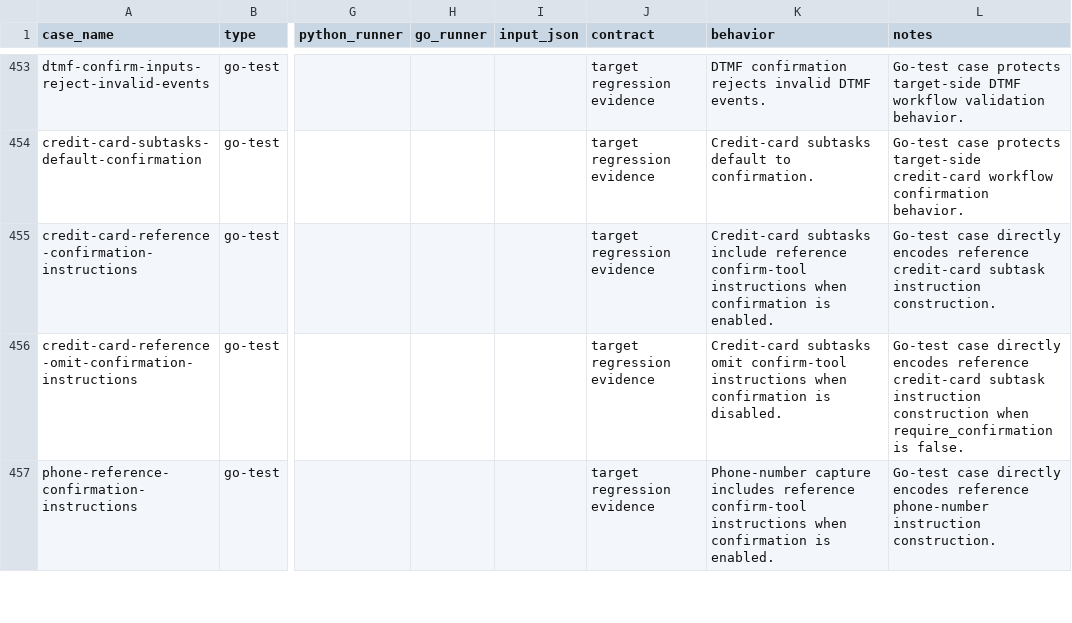
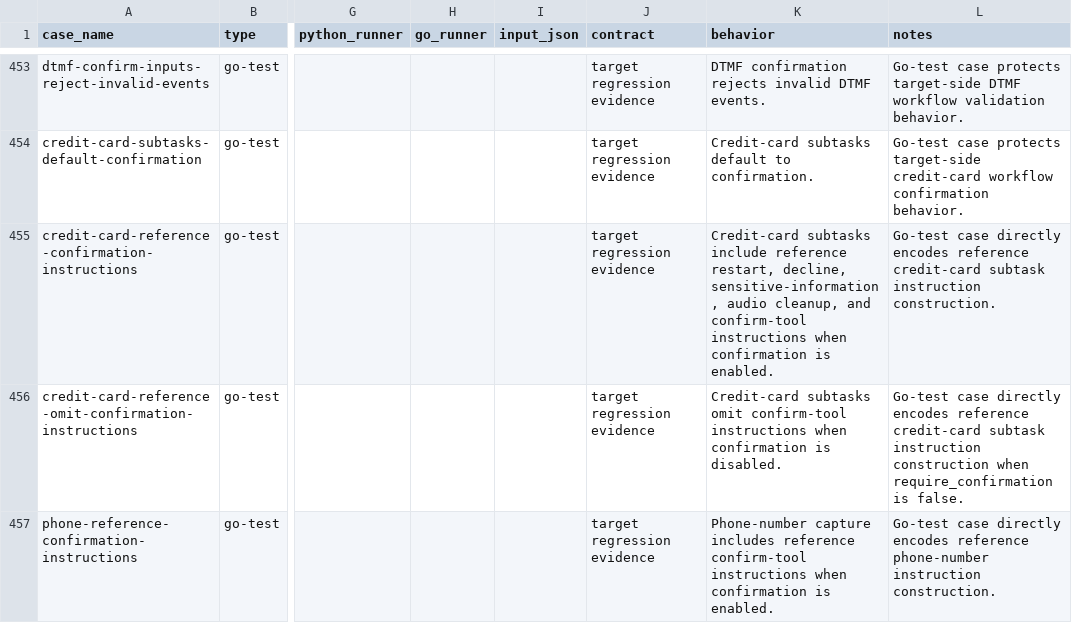
Before and after one commit to cavos-io/rtp-agent, a TSV file: scripts/parity-fixtures/test-cases.tsv, drawn as a sheet; only a part is shown, gaps mark what is left out; the diff names each change by its address in the sheet, - before the commit and + after, or states it on an @@ line.

Commit message:
fix(workflows): align card instruction wording

```diff
--- a/scripts/parity-fixtures/test-cases.tsv
+++ b/scripts/parity-fixtures/test-cases.tsv
-K455 (behavior): …include reference confirm-tool instructions…
+K455 (behavior): …include reference restart, decline, sensitive-information, audio cleanup, and confirm-tool instructions…
```
Also changed, not shown: 2 other files.
